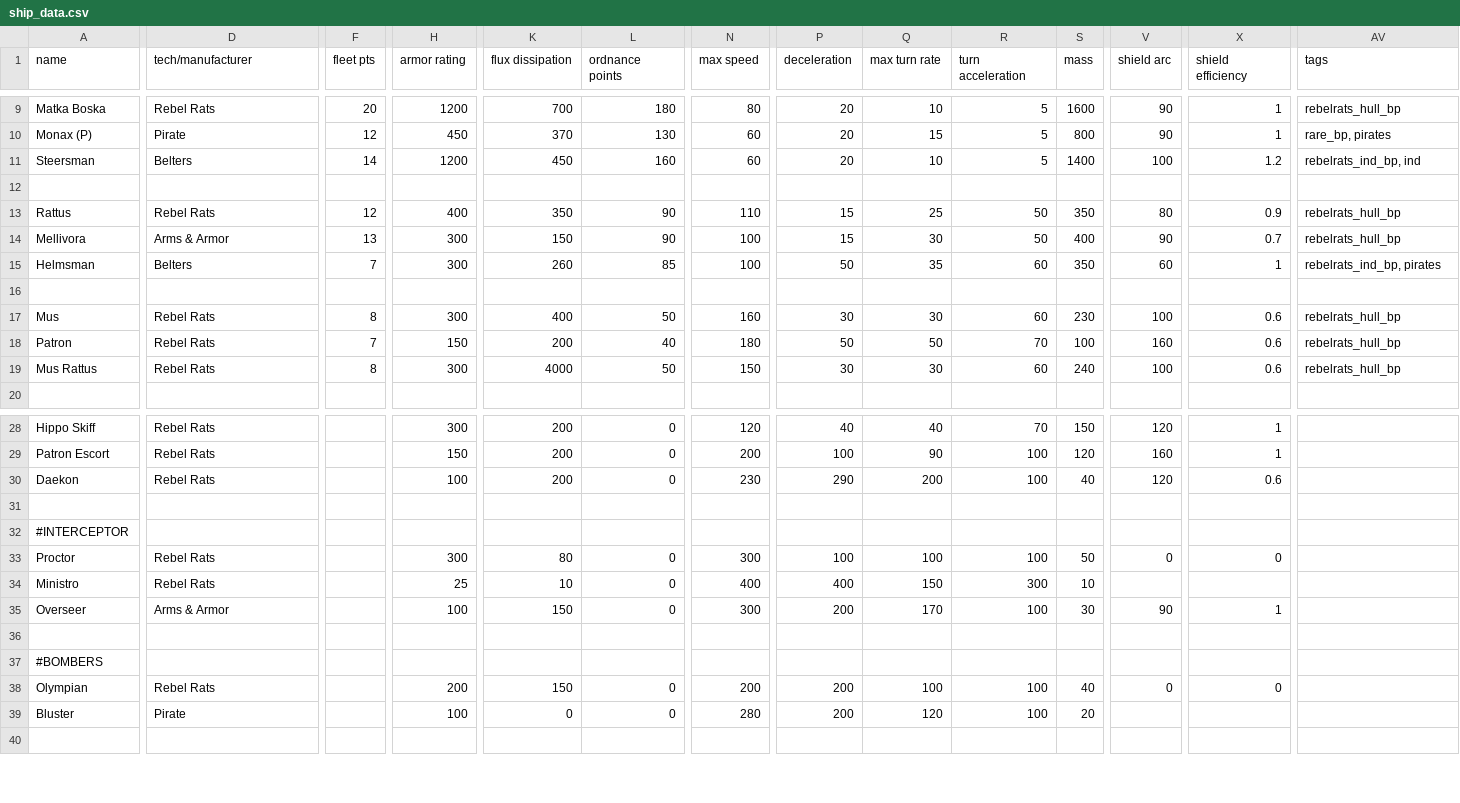
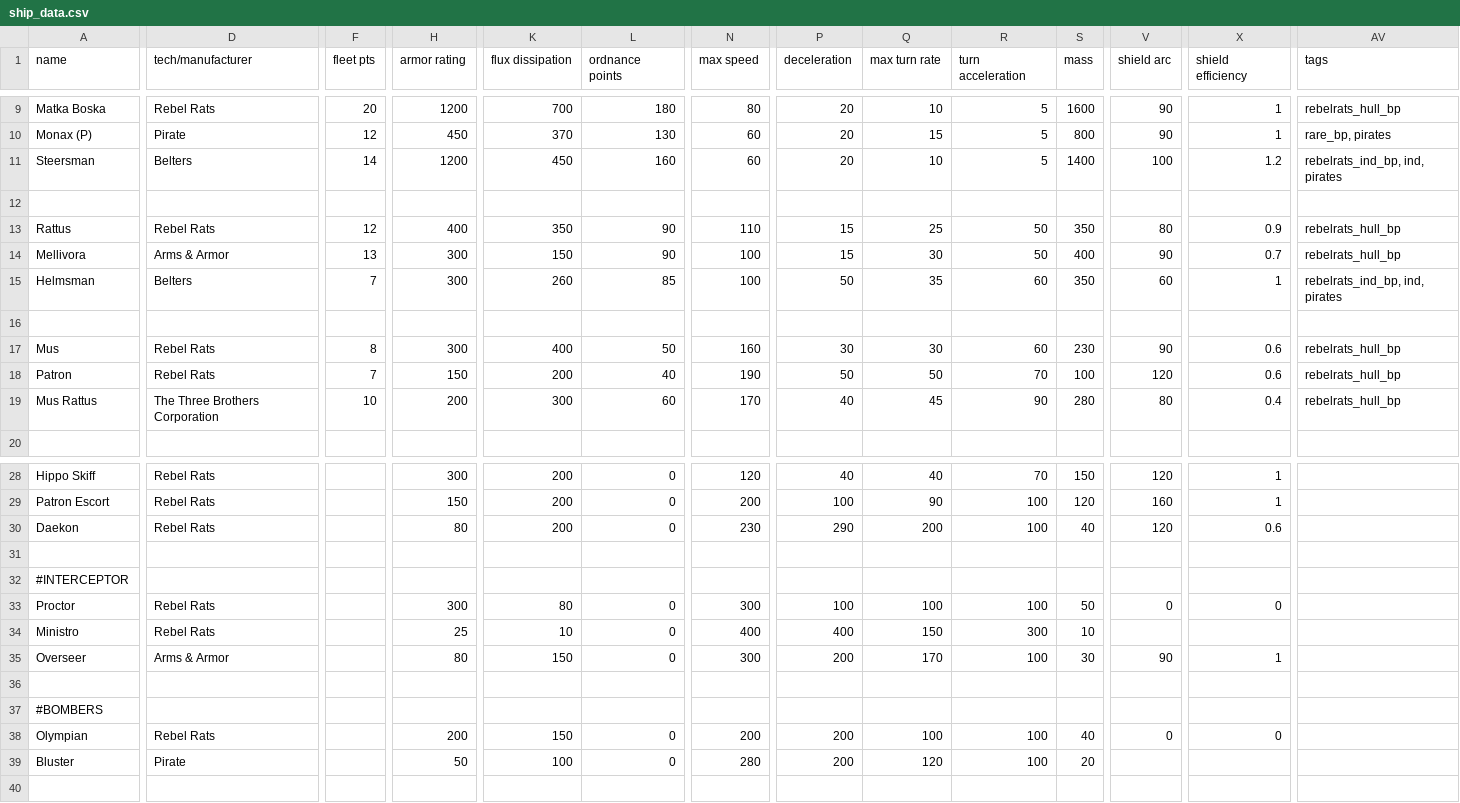
Before and after one commit to masterraven19/Rebel-Rats, a CSV file: data/hulls/ship_data.csv, drawn as a sheet; only a part is shown, gaps mark what is left out; the diff covers the shown part only; the diff names each change by its address in the sheet, - before the commit and + after, or states it on an @@ line.

```diff
--- a/data/hulls/ship_data.csv
+++ b/data/hulls/ship_data.csv
-AV11 (tags): rebelrats_ind_bp, ind
+AV11 (tags): rebelrats_ind_bp, ind, pirates
-AV15 (tags): rebelrats_ind_bp, pirates
+AV15 (tags): rebelrats_ind_bp, ind, pirates
-V17 (shield arc): 100
+V17 (shield arc): 90
-N18 (max speed): 180
+N18 (max speed): 190
-V18 (shield arc): 160
+V18 (shield arc): 120
-D19 (tech/manufacturer): Rebel Rats
+D19 (tech/manufacturer): The Three Brothers Corporation
-F19 (fleet pts): 8
+F19 (fleet pts): 10
-H19 (armor rating): 300
+H19 (armor rating): 200
-K19 (flux dissipation): 4000
+K19 (flux dissipation): 300
-L19 (ordnance points): 50
+L19 (ordnance points): 60
-N19 (max speed): 150
+N19 (max speed): 170
-P19 (deceleration): 30
+P19 (deceleration): 40
-Q19 (max turn rate): 30
+Q19 (max turn rate): 45
-R19 (turn acceleration): 60
+R19 (turn acceleration): 90
-S19 (mass): 240
+S19 (mass): 280
-V19 (shield arc): 100
+V19 (shield arc): 80
-X19 (shield efficiency): 0.6
+X19 (shield efficiency): 0.4
-H30 (armor rating): 100
+H30 (armor rating): 80
-H35 (armor rating): 100
+H35 (armor rating): 80
-H39 (armor rating): 100
+H39 (armor rating): 50
-K39 (flux dissipation): 0
+K39 (flux dissipation): 100
```
Also changed, not shown: 9 edited cells elsewhere in this file, data/weapons/weapon_data.csv, 4 other files.
